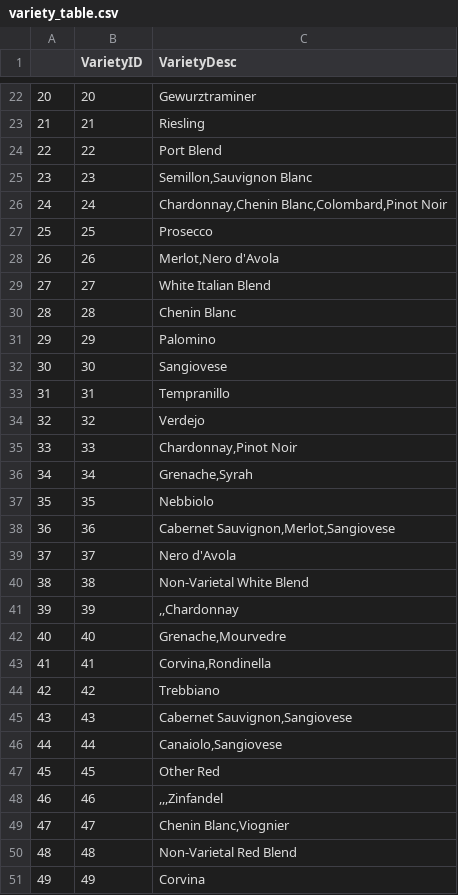
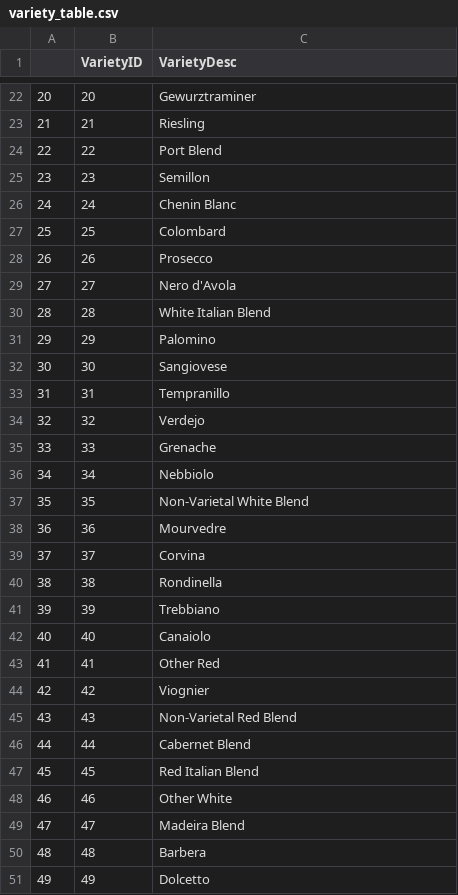
Before and after one commit to AlyshaHel/wine-engine, a CSV file: wine/data/variety_table.csv, drawn as a sheet; only a part is shown, gaps mark what is left out; the diff covers the shown part only.

Commit message:
Added cypher file directory. Updated variety table and added variety relationships.

```diff
--- a/wine/data/variety_table.csv
+++ b/wine/data/variety_table.csv
@@ -24,8 +24,8 @@
 22,22,Port Blend
-23,23,"Semillon,Sauvignon Blanc"
-24,24,"Chardonnay,Chenin Blanc,Colombard,Pinot Noir"
-25,25,Prosecco
-26,26,"Merlot,Nero d'Avola"
-27,27,White Italian Blend
-28,28,Chenin Blanc
+23,23,Semillon
+24,24,Chenin Blanc
+25,25,Colombard
+26,26,Prosecco
+27,27,Nero d'Avola
+28,28,White Italian Blend
 29,29,Palomino
@@ -34,18 +34,18 @@
 32,32,Verdejo
-33,33,"Chardonnay,Pinot Noir"
-34,34,"Grenache,Syrah"
-35,35,Nebbiolo
-36,36,"Cabernet Sauvignon,Merlot,Sangiovese"
-37,37,Nero d'Avola
-38,38,Non-Varietal White Blend
-39,39,",,Chardonnay"
-40,40,"Grenache,Mourvedre"
-41,41,"Corvina,Rondinella"
-42,42,Trebbiano
-43,43,"Cabernet Sauvignon,Sangiovese"
-44,44,"Canaiolo,Sangiovese"
-45,45,Other Red
-46,46,",,,Zinfandel"
-47,47,"Chenin Blanc,Viognier"
-48,48,Non-Varietal Red Blend
-49,49,Corvina
+33,33,Grenache
+34,34,Nebbiolo
+35,35,Non-Varietal White Blend
+36,36,Mourvedre
+37,37,Corvina
+38,38,Rondinella
+39,39,Trebbiano
+40,40,Canaiolo
+41,41,Other Red
+42,42,Viognier
+43,43,Non-Varietal Red Blend
+44,44,Cabernet Blend
+45,45,Red Italian Blend
+46,46,Other White
+47,47,Madeira Blend
+48,48,Barbera
+49,49,Dolcetto
```
Also changed, not shown: 35 removed rows and 46 edited cells elsewhere in this file, 3 other files.
